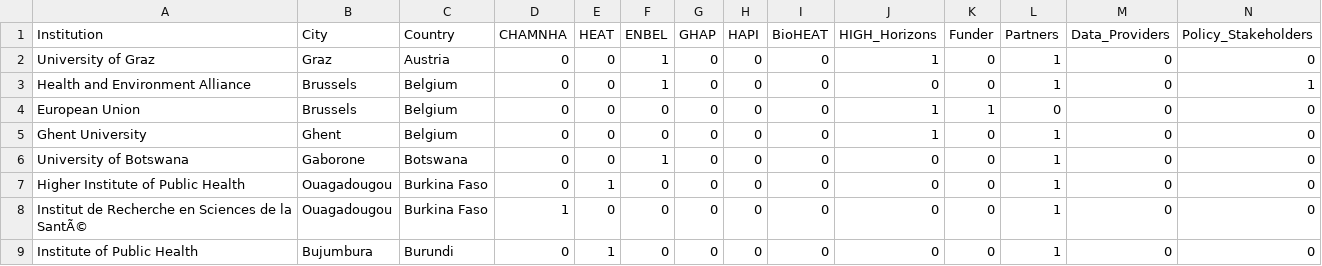
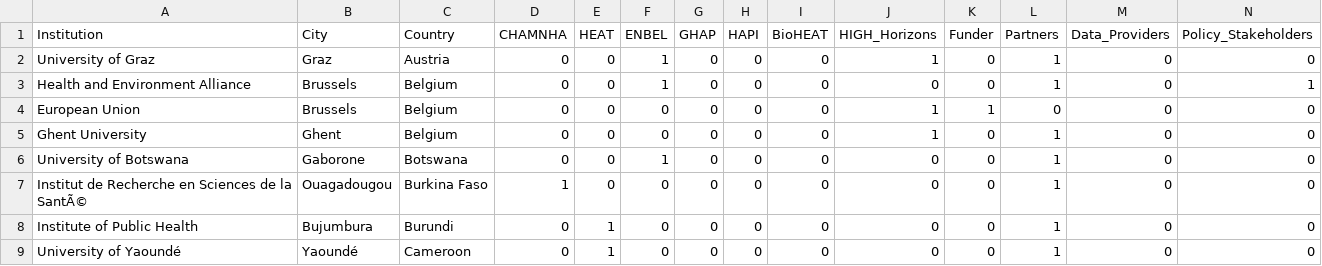
Before and after one commit to Logic06183/Partners, a CSV file: partners_cleaned.csv, drawn as a sheet; only a part is shown; the shorter side is filled out with more unchanged rows; rows hold the shown columns only; the diff names each change by its address in the sheet, - before the commit and + after, or states it on an @@ line.

```diff
--- a/partners_cleaned.csv
+++ b/partners_cleaned.csv
-row 7: Higher Institute of Public Health | Ouagadougou | Burkina Faso | 0 | 1 | 0 | 0 | 0 | 0 | 0 | 0 | 1 | 0 | 0
```
Also changed, not shown: 1 other file.
